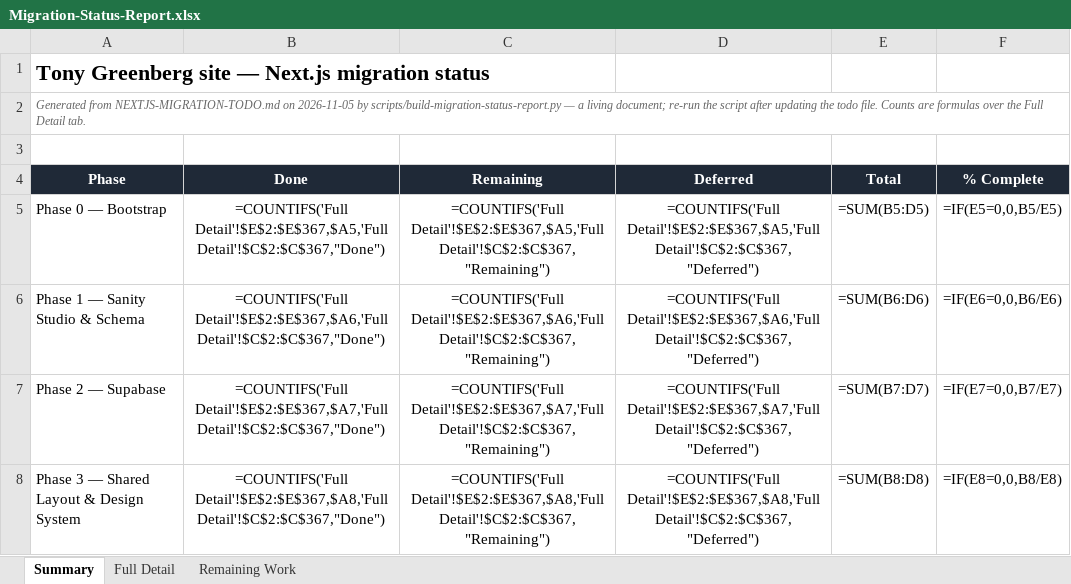
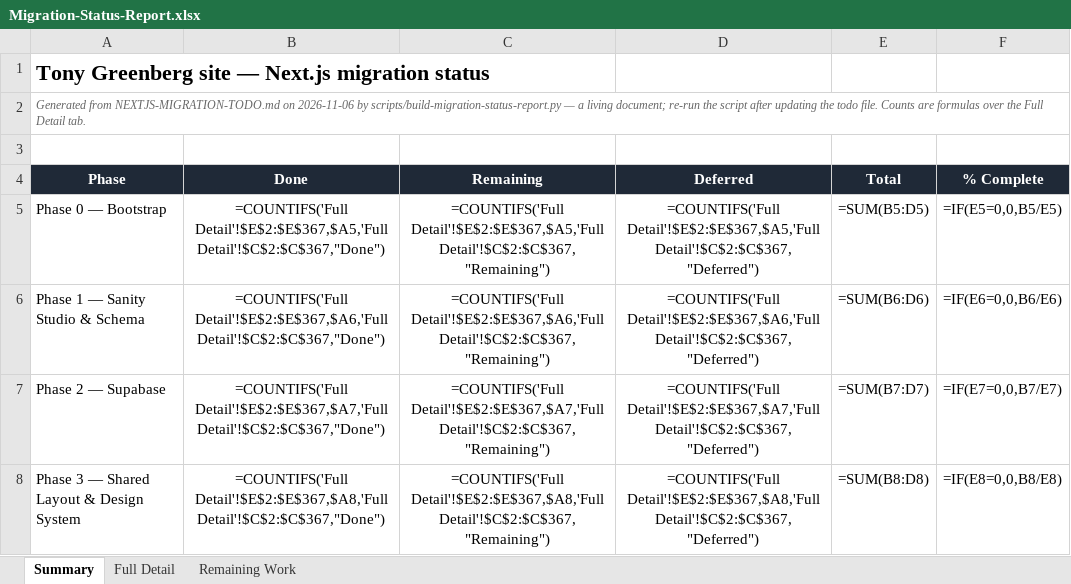
Before and after one commit to RRTONY/tonygreenberg-website, an Excel workbook: Migration-Status-Report.xlsx, sheet Summary, drawn as a sheet; only a part is shown; values as stored, in another font and other column widths than the file's, no borders; formulas without a stored value are shown as written; the diff names each change by its address in the sheet, - before the commit and + after, or states it on an @@ line.

```diff
--- a/Migration-Status-Report.xlsx (sheet Summary)
+++ b/Migration-Status-Report.xlsx (sheet Summary)
-A2 (Phase): …NEXTJS-MIGRATION-TODO.md on 2026-11-05 by scripts/build-migration-status-report.py…
+A2 (Phase): …NEXTJS-MIGRATION-TODO.md on 2026-11-06 by scripts/build-migration-status-report.py…
```
Also changed, not shown: 1 other file.
